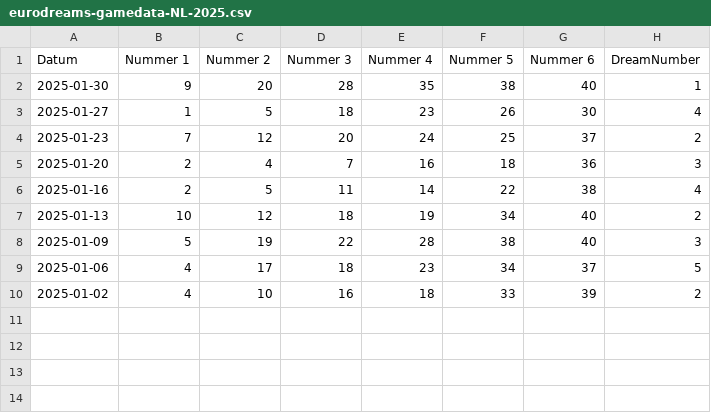
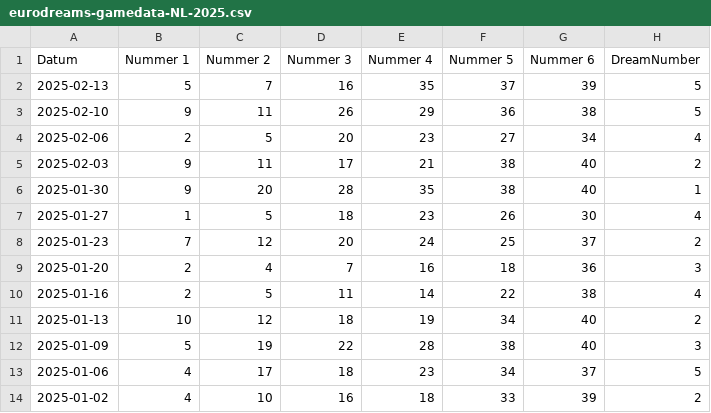
Before and after one commit to mcgunit/sequencePredictor, a CSV file: data/trainingData/eurodreams/eurodreams-gamedata-NL-2025.csv, drawn as a sheet; the diff names each change by its address in the sheet, - before the commit and + after, or states it on an @@ line.

```diff
--- a/data/trainingData/eurodreams/eurodreams-gamedata-NL-2025.csv
+++ b/data/trainingData/eurodreams/eurodreams-gamedata-NL-2025.csv
+row 2: 2025-02-13 | 5 | 7 | 16 | 35 | 37 | 39 | 5
+row 3: 2025-02-10 | 9 | 11 | 26 | 29 | 36 | 38 | 5
+row 4: 2025-02-06 | 2 | 5 | 20 | 23 | 27 | 34 | 4
+row 5: 2025-02-03 | 9 | 11 | 17 | 21 | 38 | 40 | 2
```
Also changed, not shown: 2 other files.
